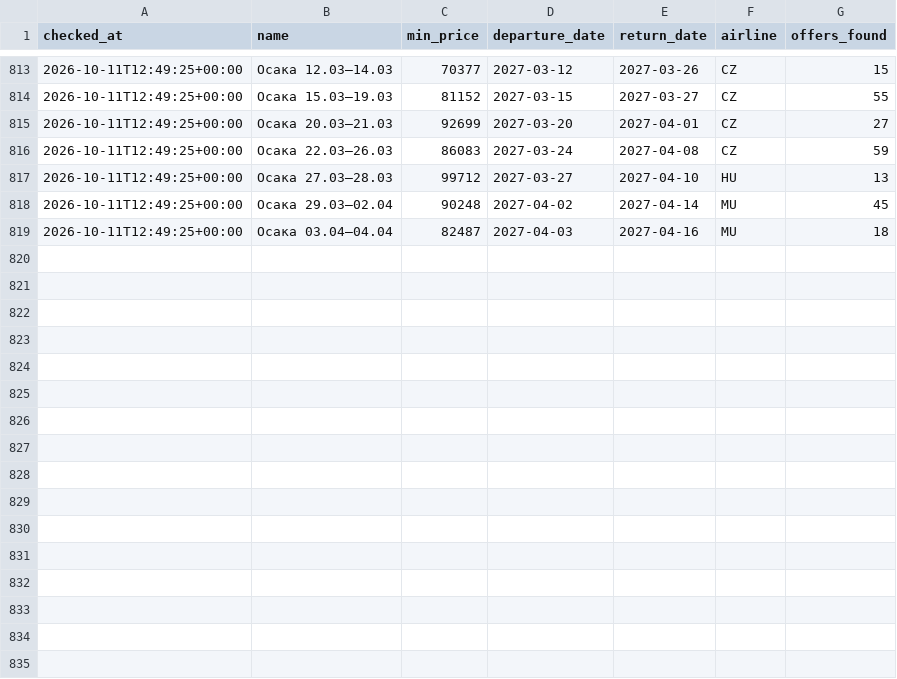
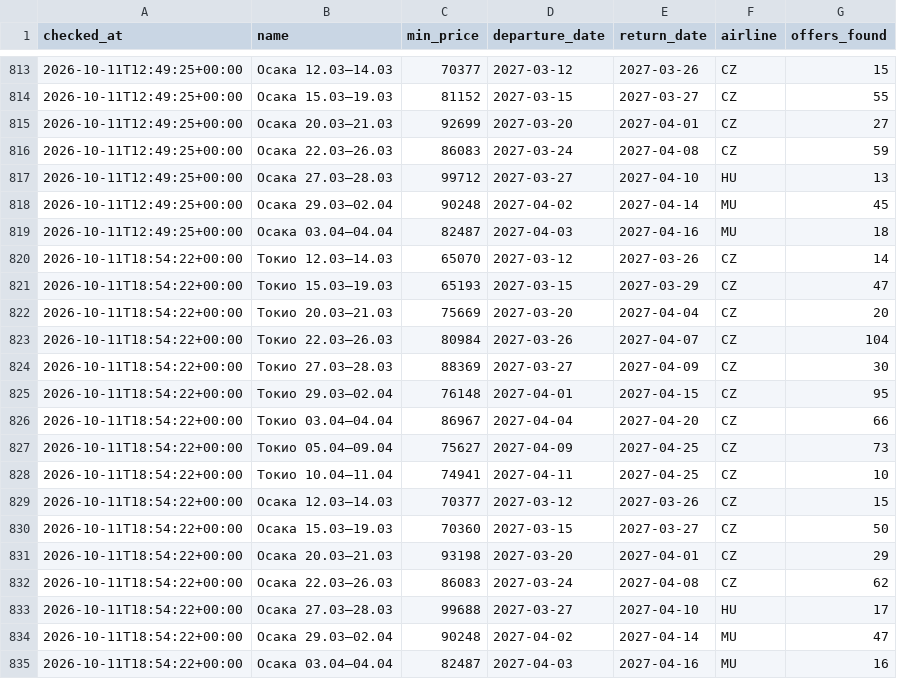
Before and after one commit to djandtty/custom-bot-checker, a CSV file: history.csv, drawn as a sheet; only a part is shown, gaps mark what is left out; the diff names each change by its address in the sheet, - before the commit and + after, or states it on an @@ line.

```diff
--- a/history.csv
+++ b/history.csv
+row 820: 2026-10-11T18:54:22+00:00 | Токио 12.03–14.03 | 65070 | 2027-03-12 | 2027-03-26 | CZ | 14
+row 821: 2026-10-11T18:54:22+00:00 | Токио 15.03–19.03 | 65193 | 2027-03-15 | 2027-03-29 | CZ | 47
+row 822: 2026-10-11T18:54:22+00:00 | Токио 20.03–21.03 | 75669 | 2027-03-20 | 2027-04-04 | CZ | 20
+row 823: 2026-10-11T18:54:22+00:00 | Токио 22.03–26.03 | 80984 | 2027-03-26 | 2027-04-07 | CZ | 104
+row 824: 2026-10-11T18:54:22+00:00 | Токио 27.03–28.03 | 88369 | 2027-03-27 | 2027-04-09 | CZ | 30
+row 825: 2026-10-11T18:54:22+00:00 | Токио 29.03–02.04 | 76148 | 2027-04-01 | 2027-04-15 | CZ | 95
+row 826: 2026-10-11T18:54:22+00:00 | Токио 03.04–04.04 | 86967 | 2027-04-04 | 2027-04-20 | CZ | 66
+row 827: 2026-10-11T18:54:22+00:00 | Токио 05.04–09.04 | 75627 | 2027-04-09 | 2027-04-25 | CZ | 73
+row 828: 2026-10-11T18:54:22+00:00 | Токио 10.04–11.04 | 74941 | 2027-04-11 | 2027-04-25 | CZ | 10
+row 829: 2026-10-11T18:54:22+00:00 | Осака 12.03–14.03 | 70377 | 2027-03-12 | 2027-03-26 | CZ | 15
+row 830: 2026-10-11T18:54:22+00:00 | Осака 15.03–19.03 | 70360 | 2027-03-15 | 2027-03-27 | CZ | 50
+row 831: 2026-10-11T18:54:22+00:00 | Осака 20.03–21.03 | 93198 | 2027-03-20 | 2027-04-01 | CZ | 29
+row 832: 2026-10-11T18:54:22+00:00 | Осака 22.03–26.03 | 86083 | 2027-03-24 | 2027-04-08 | CZ | 62
+row 833: 2026-10-11T18:54:22+00:00 | Осака 27.03–28.03 | 99688 | 2027-03-27 | 2027-04-10 | HU | 17
+row 834: 2026-10-11T18:54:22+00:00 | Осака 29.03–02.04 | 90248 | 2027-04-02 | 2027-04-14 | MU | 47
+row 835: 2026-10-11T18:54:22+00:00 | Осака 03.04–04.04 | 82487 | 2027-04-03 | 2027-04-16 | MU | 16
```
Also changed, not shown: 1 other file.
